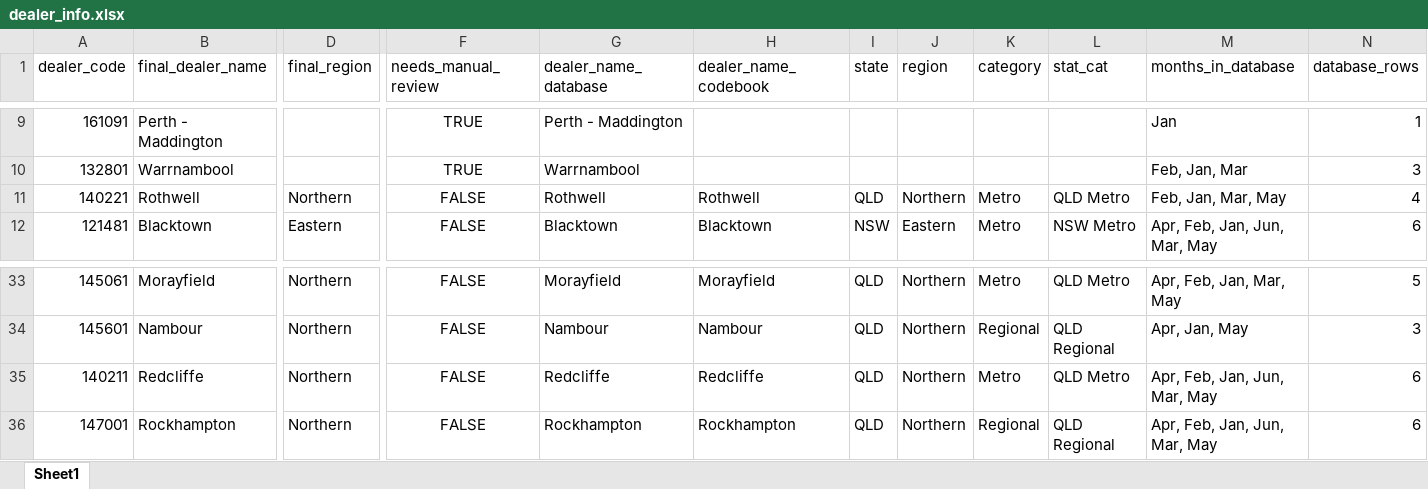
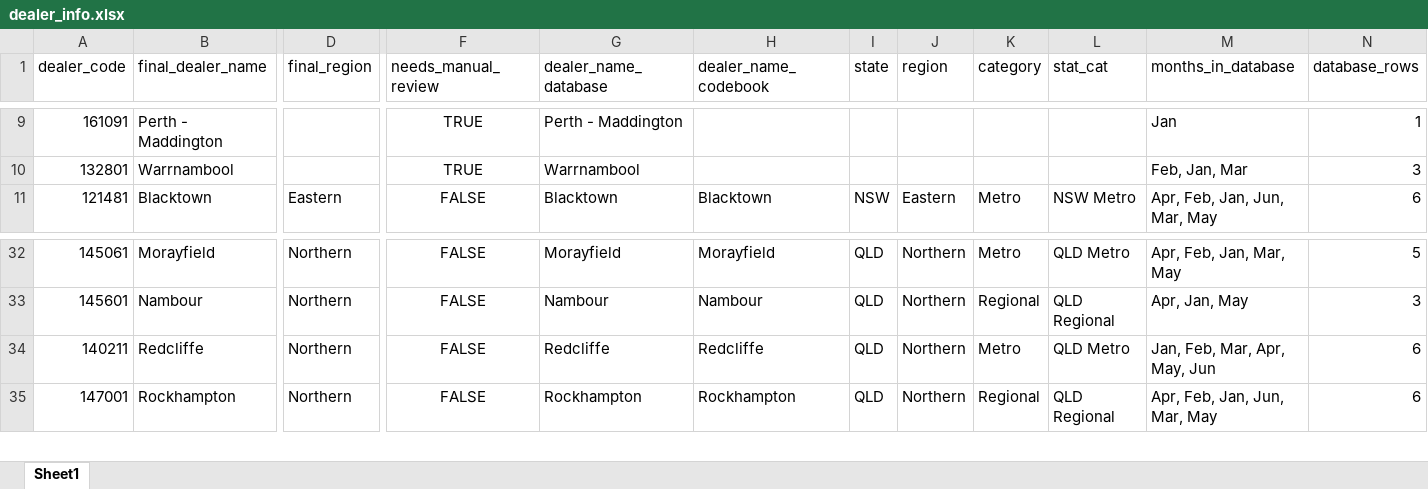
Before and after one commit to SerenaLTS/dealer-monthly, an Excel workbook: dealer_info.xlsx, sheet Sheet1, drawn as a sheet; only a part is shown, gaps mark what is left out; values as stored, in another font and other column widths than the file's, no borders; removed rows and columns are numbered as before the commit, all else as after; rows hold the shown columns only; the diff names each change by its address in the sheet, - before the commit and + after, or states it on an @@ line.

```diff
--- a/dealer_info.xlsx (sheet Sheet1)
+++ b/dealer_info.xlsx (sheet Sheet1)
-row 11: 140221 | Rothwell | Northern | FALSE | Rothwell | Rothwell | QLD | Northern | Metro | QLD Metro | Feb, Jan, Mar, May | 4
-M34 (months_in_database): Apr, Feb, Jan, Jun, Mar, May
+M34 (months_in_database): Jan, Feb, Mar, Apr, May, Jun
```
Also changed, not shown: database.xlsx, dealerlist.xlsx, 1 other file.
